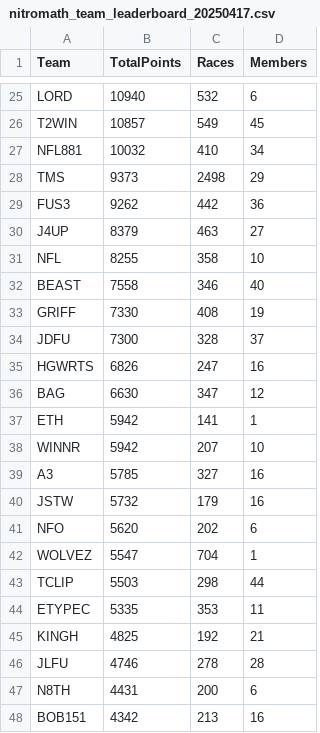
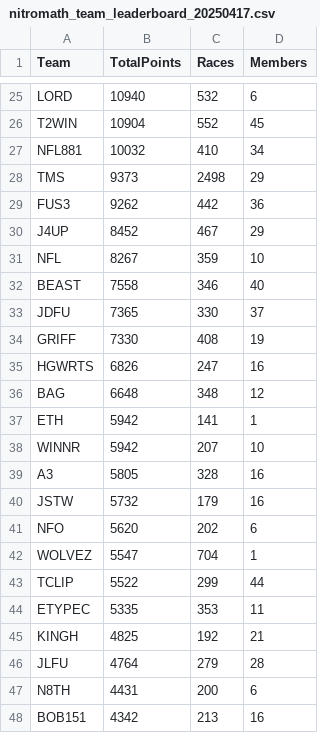
Before and after one commit to nincaleb/nitromathlb, a CSV file: csv_archive/nitromath_team_leaderboard_20250417.csv, drawn as a sheet; only a part is shown, gaps mark what is left out; removed rows and columns are numbered as before the commit, all else as after; the diff covers the shown part only; the diff names each change by its address in the sheet, - before the commit and + after, or states it on an @@ line.

```diff
--- a/csv_archive/nitromath_team_leaderboard_20250417.csv
+++ b/csv_archive/nitromath_team_leaderboard_20250417.csv
-B26 (TotalPoints): 10857
+B26 (TotalPoints): 10904
-C26 (Races): 549
+C26 (Races): 552
-B30 (TotalPoints): 8379
+B30 (TotalPoints): 8452
-C30 (Races): 463
+C30 (Races): 467
-D30 (Members): 27
+D30 (Members): 29
-B31 (TotalPoints): 8255
+B31 (TotalPoints): 8267
-C31 (Races): 358
+C31 (Races): 359
+row 33: JDFU | 7365 | 330 | 37
-row 34: JDFU | 7300 | 328 | 37
-B36 (TotalPoints): 6630
+B36 (TotalPoints): 6648
-C36 (Races): 347
+C36 (Races): 348
-B39 (TotalPoints): 5785
+B39 (TotalPoints): 5805
-C39 (Races): 327
+C39 (Races): 328
-B43 (TotalPoints): 5503
+B43 (TotalPoints): 5522
-C43 (Races): 298
+C43 (Races): 299
-B46 (TotalPoints): 4746
+B46 (TotalPoints): 4764
-C46 (Races): 278
+C46 (Races): 279
```
Also changed, not shown: 4 added rows, 4 removed rows, 2 moved rows and 32 edited cells elsewhere in this file, csv_archive/nitromath_season_leaderboard_20250417.csv, 1 other file.
